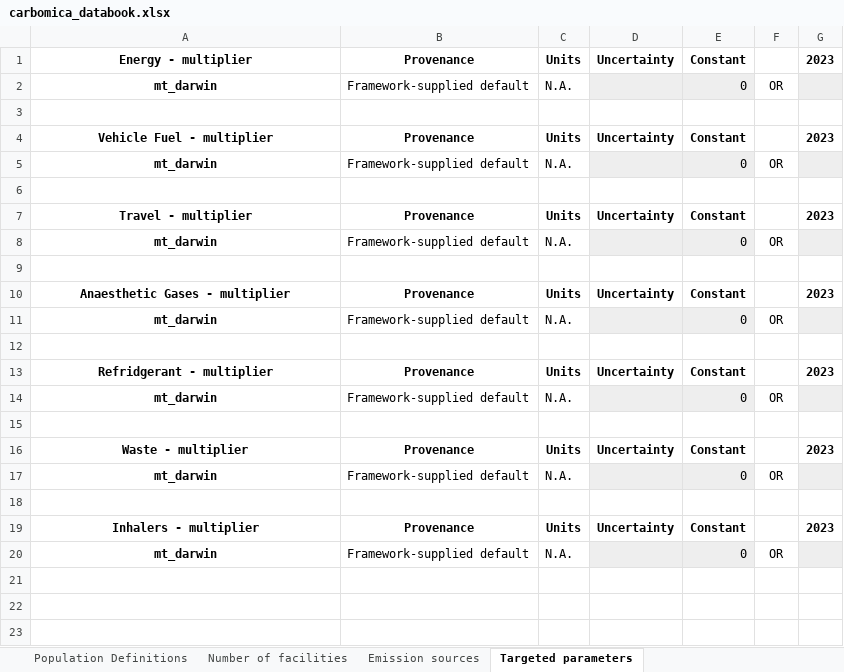
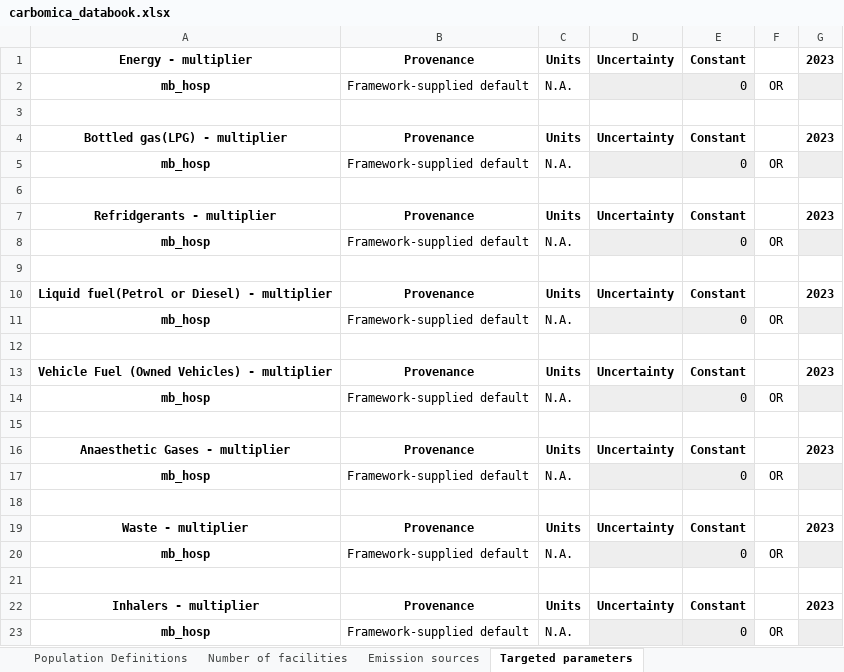
Before and after one commit to paddingtonmbata/carbomica, an Excel workbook: books/carbomica_databook.xlsx, sheet Targeted parameters, drawn as a sheet; values as stored, in another font and other column widths than the file's, no borders; conditional formats not drawn; removed rows and columns are numbered as before the commit, all else as after; the diff names each change by its address in the sheet, - before the commit and + after, or states it on an @@ line.

```diff
--- a/books/carbomica_databook.xlsx (sheet Targeted parameters)
+++ b/books/carbomica_databook.xlsx (sheet Targeted parameters)
-A2: mt_darwin
+A2: mb_hosp
-A4: Vehicle Fuel - multiplier
+A4: Bottled gas(LPG) - multiplier
-A5: mt_darwin
+A5: mb_hosp
-A7: Travel - multiplier
+A7: Refridgerants - multiplier
-A8: mt_darwin
+A8: mb_hosp
+row 9: (empty)
+row 10: Liquid fuel(Petrol or Diesel) - multiplier | Provenance | Units | Uncertainty | Constant |  | 2023
+row 11: mb_hosp | Framework-supplied default | N.A. |  | 0 | OR
+row 12: (empty)
+row 13: Vehicle Fuel (Owned Vehicles) - multiplier | Provenance | Units | Uncertainty | Constant |  | 2023
+row 14: mb_hosp | Framework-supplied default | N.A. |  | 0 | OR
-A17: mt_darwin
+A17: mb_hosp
-row 12: (empty)
-row 13: Refridgerant - multiplier | Provenance | Units | Uncertainty | Constant |  | 2023
-row 14: mt_darwin | Framework-supplied default | N.A. |  | 0 | OR
-A20: mt_darwin
+A20: mb_hosp
-A23: mt_darwin
+A23: mb_hosp
```
Also changed, not shown: sheet Emission sources, sheet Population Definitions, sheet Number of facilities, carbomica_framework.xlsx, 10 other files.
